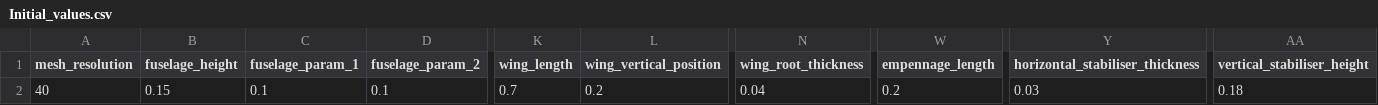
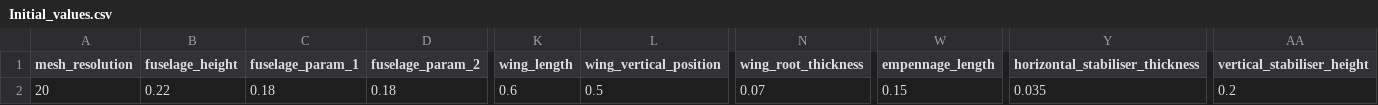
Before and after one commit to AlexW459/AUDBF-ADOT, a CSV file: Visualisation/Initial_values.csv, drawn as a sheet; only a part is shown, gaps mark what is left out; the diff covers the shown part only; the diff names each change by its address in the sheet, - before the commit and + after, or states it on an @@ line.

```diff
--- a/Visualisation/Initial_values.csv
+++ b/Visualisation/Initial_values.csv
-A2 (mesh_resolution): 40
+A2 (mesh_resolution): 20
-B2 (fuselage_height): 0.15
+B2 (fuselage_height): 0.22
-C2 (fuselage_param_1): 0.1
+C2 (fuselage_param_1): 0.18
-D2 (fuselage_param_2): 0.1
+D2 (fuselage_param_2): 0.18
-K2 (wing_length): 0.7
+K2 (wing_length): 0.6
-L2 (wing_vertical_position): 0.2
+L2 (wing_vertical_position): 0.5
-N2 (wing_root_thickness): 0.04
+N2 (wing_root_thickness): 0.07
-W2 (empennage_length): 0.2
+W2 (empennage_length): 0.15
-Y2 (horizontal_stabiliser_thickness): 0.03
+Y2 (horizontal_stabiliser_thickness): 0.035
-AA2 (vertical_stabiliser_height): 0.18
+AA2 (vertical_stabiliser_height): 0.2
```
Also changed, not shown: 1 edited cell elsewhere in this file, 13 other files.
